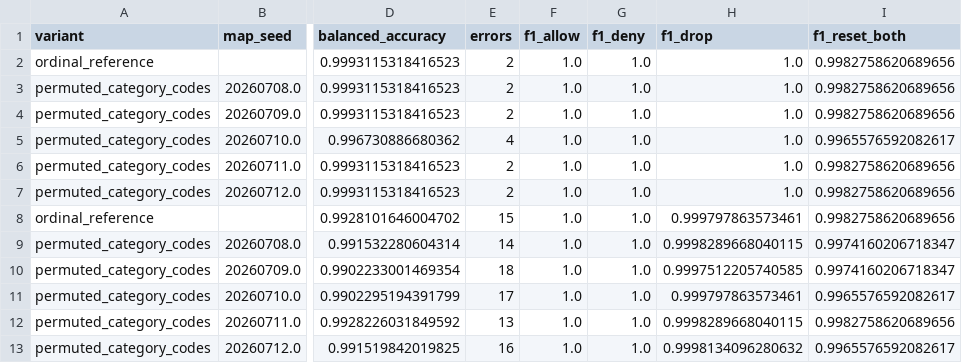
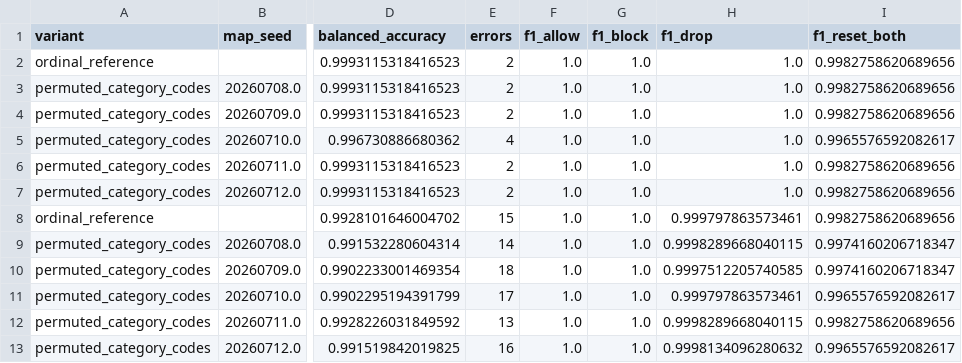
Before and after one commit to canay/threat-xai-action, a CSV file: results/q1_audit_revision/category_code_order_sensitivity.csv, drawn as a sheet; only a part is shown, gaps mark what is left out; the diff names each change by its address in the sheet, - before the commit and + after, or states it on an @@ line.

```diff
--- a/results/q1_audit_revision/category_code_order_sensitivity.csv
+++ b/results/q1_audit_revision/category_code_order_sensitivity.csv
-G1: f1_deny
+G1: f1_block
```
Also changed, not shown: 14 other files.
